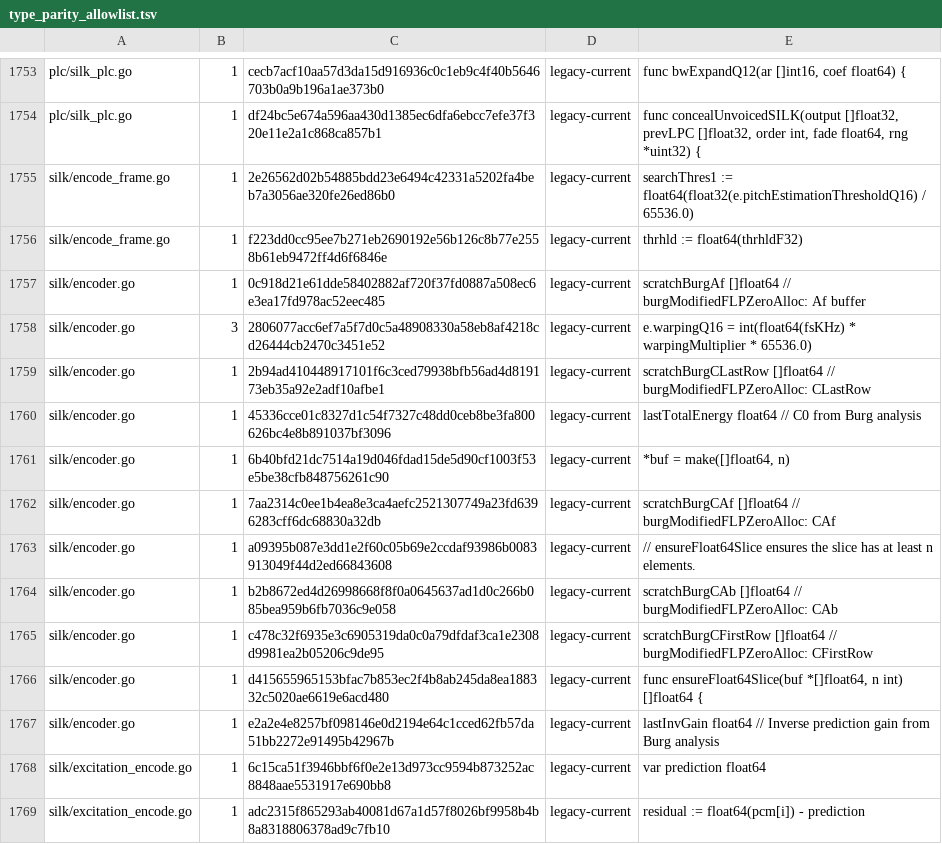
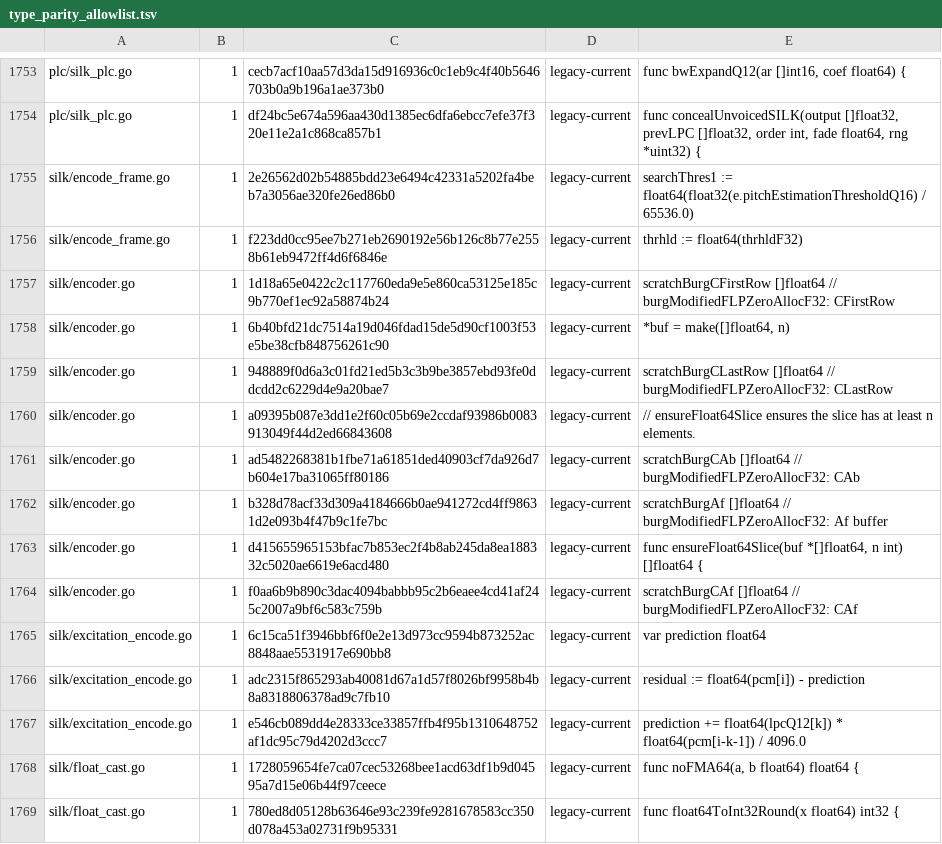
Before and after one commit to thesyncim/gopus, a TSV file: tools/type_parity_allowlist.tsv, drawn as a sheet; only a part is shown, gaps mark what is left out; the shorter side is filled out with more unchanged rows; the diff covers the shown part only.

Commit message:
Align SILK LPC helper storage types

```diff
--- a/tools/type_parity_allowlist.tsv
+++ b/tools/type_parity_allowlist.tsv
@@ -1756,13 +1756,10 @@ silk/encode_frame.go	1	2e26562d02b54885bdd23e6494c42331a5202fa4beb7a3056ae320fe2
 silk/encode_frame.go	1	f223dd0cc95ee7b271eb2690192e56b126c8b77e2558b61eb9472ff4d6f6846e	legacy-current	thrhld := float64(thrhldF32)
-silk/encoder.go	1	0c918d21e61dde58402882af720f37fd0887a508ec6e3ea17fd978ac52eec485	legacy-current	scratchBurgAf []float64 // burgModifiedFLPZeroAlloc: Af buffer
-silk/encoder.go	3	2806077acc6ef7a5f7d0c5a48908330a58eb8af4218cd26444cb2470c3451e52	legacy-current	e.warpingQ16 = int(float64(fsKHz) * warpingMultiplier * 65536.0)
-silk/encoder.go	1	2b94ad410448917101f6c3ced79938bfb56ad4d819173eb35a92e2adf10afbe1	legacy-current	scratchBurgCLastRow []float64 // burgModifiedFLPZeroAlloc: CLastRow
-silk/encoder.go	1	45336cce01c8327d1c54f7327c48dd0ceb8be3fa800626bc4e8b891037bf3096	legacy-current	lastTotalEnergy float64 // C0 from Burg analysis
+silk/encoder.go	1	1d18a65e0422c2c117760eda9e5e860ca53125e185c9b770ef1ec92a58874b24	legacy-current	scratchBurgCFirstRow []float64 // burgModifiedFLPZeroAllocF32: CFirstRow
 silk/encoder.go	1	6b40bfd21dc7514a19d046fdad15de5d90cf1003f53e5be38cfb848756261c90	legacy-current	*buf = make([]float64, n)
-silk/encoder.go	1	7aa2314c0ee1b4ea8e3ca4aefc2521307749a23fd6396283cff6dc68830a32db	legacy-current	scratchBurgCAf []float64 // burgModifiedFLPZeroAlloc: CAf
+silk/encoder.go	1	948889f0d6a3c01fd21ed5b3c3b9be3857ebd93fe0ddcdd2c6229d4e9a20bae7	legacy-current	scratchBurgCLastRow []float64 // burgModifiedFLPZeroAllocF32: CLastRow
 silk/encoder.go	1	a09395b087e3dd1e2f60c05b69e2ccdaf93986b0083913049f44d2ed66843608	legacy-current	// ensureFloat64Slice ensures the slice has at least n elements.
-silk/encoder.go	1	b2b8672ed4d26998668f8f0a0645637ad1d0c266b085bea959b6fb7036c9e058	legacy-current	scratchBurgCAb []float64 // burgModifiedFLPZeroAlloc: CAb
-silk/encoder.go	1	c478c32f6935e3c6905319da0c0a79dfdaf3ca1e2308d9981ea2b05206c9de95	legacy-current	scratchBurgCFirstRow []float64 // burgModifiedFLPZeroAlloc: CFirstRow
+silk/encoder.go	1	ad5482268381b1fbe71a61851ded40903cf7da926d7b604e17ba31065ff80186	legacy-current	scratchBurgCAb []float64 // burgModifiedFLPZeroAllocF32: CAb
+silk/encoder.go	1	b328d78acf33d309a4184666b0ae941272cd4ff98631d2e093b4f47b9c1fe7bc	legacy-current	scratchBurgAf []float64 // burgModifiedFLPZeroAllocF32: Af buffer
 silk/encoder.go	1	d415655965153bfac7b853ec2f4b8ab245da8ea188332c5020ae6619e6acd480	legacy-current	func ensureFloat64Slice(buf *[]float64, n int) []float64 {
-silk/encoder.go	1	e2a2e4e8257bf098146e0d2194e64c1cced62fb57da51bb2272e91495b42967b	legacy-current	lastInvGain float64 // Inverse prediction gain from Burg analysis
+silk/encoder.go	1	f0aa6b9b890c3dac4094babbb95c2b6eaee4cd41af245c2007a9bf6c583c759b	legacy-current	scratchBurgCAf []float64 // burgModifiedFLPZeroAllocF32: CAf
 silk/excitation_encode.go	1	6c15ca51f3946bbf6f0e2e13d973cc9594b873252ac8848aae5531917e690bb8	legacy-current	var prediction float64
```
Also changed, not shown: 33 removed rows and 8 edited cells elsewhere in this file, 5 other files.
